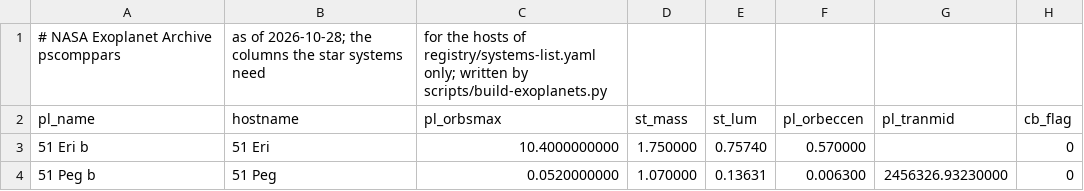
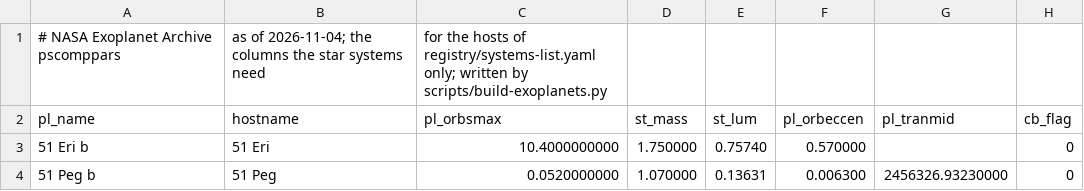
Before and after one commit to Sara-Managed-Projects/space-radar, a CSV file: registry/systems-columns.csv, drawn as a sheet; only a part is shown; the diff names each change by its address in the sheet, - before the commit and + after, or states it on an @@ line.

```diff
--- a/registry/systems-columns.csv
+++ b/registry/systems-columns.csv
-B1 (hostname): as of 2026-10-28; the columns…
+B1 (hostname): as of 2026-11-04; the columns…
```
Also changed, not shown: 3 other files.
